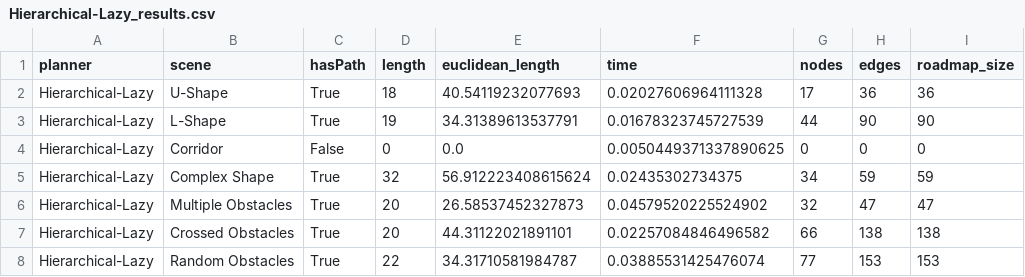
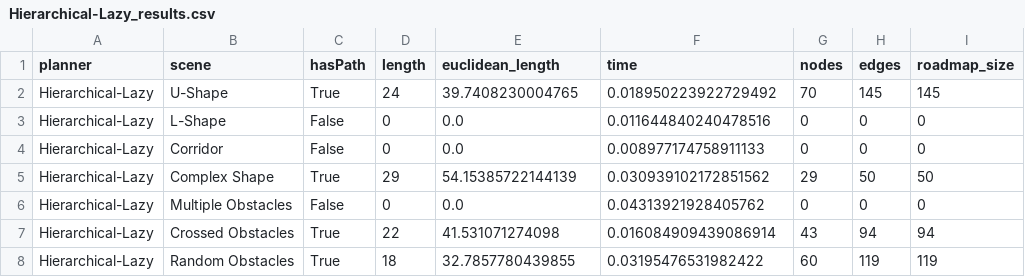
Before and after one commit to sboes/hierachical_planner, a CSV file: benchmark_results/Hierarchical-Lazy_results.csv, drawn as a sheet.

Commit message:
Update results in CSV files for Hierarchical planning algorithms

```diff
--- a/benchmark_results/Hierarchical-Lazy_results.csv
+++ b/benchmark_results/Hierarchical-Lazy_results.csv
@@ -1,8 +1,8 @@
 planner,scene,hasPath,length,euclidean_length,time,nodes,edges,roadmap_size
-Hierarchical-Lazy,U-Shape,True,18,40.54119232077693,0.02027606964111328,17,36,36
-Hierarchical-Lazy,L-Shape,True,19,34.31389613537791,0.01678323745727539,44,90,90
-Hierarchical-Lazy,Corridor,False,0,0.0,0.0050449371337890625,0,0,0
-Hierarchical-Lazy,Complex Shape,True,32,56.912223408615624,0.02435302734375,34,59,59
-Hierarchical-Lazy,Multiple Obstacles,True,20,26.58537452327873,0.04579520225524902,32,47,47
-Hierarchical-Lazy,Crossed Obstacles,True,20,44.31122021891101,0.02257084846496582,66,138,138
-Hierarchical-Lazy,Random Obstacles,True,22,34.31710581984787,0.03885531425476074,77,153,153
+Hierarchical-Lazy,U-Shape,True,24,39.7408230004765,0.018950223922729492,70,145,145
+Hierarchical-Lazy,L-Shape,False,0,0.0,0.011644840240478516,0,0,0
+Hierarchical-Lazy,Corridor,False,0,0.0,0.008977174758911133,0,0,0
+Hierarchical-Lazy,Complex Shape,True,29,54.15385722144139,0.030939102172851562,29,50,50
+Hierarchical-Lazy,Multiple Obstacles,False,0,0.0,0.04313921928405762,0,0,0
+Hierarchical-Lazy,Crossed Obstacles,True,22,41.531071274098,0.016084909439086914,43,94,94
+Hierarchical-Lazy,Random Obstacles,True,18,32.7857780439855,0.03195476531982422,60,119,119
```
Also changed, not shown: benchmark_results/Hierarchical-Basic_results.csv, benchmark_results/Hierarchical_ALL_results.csv, 1 other file.
